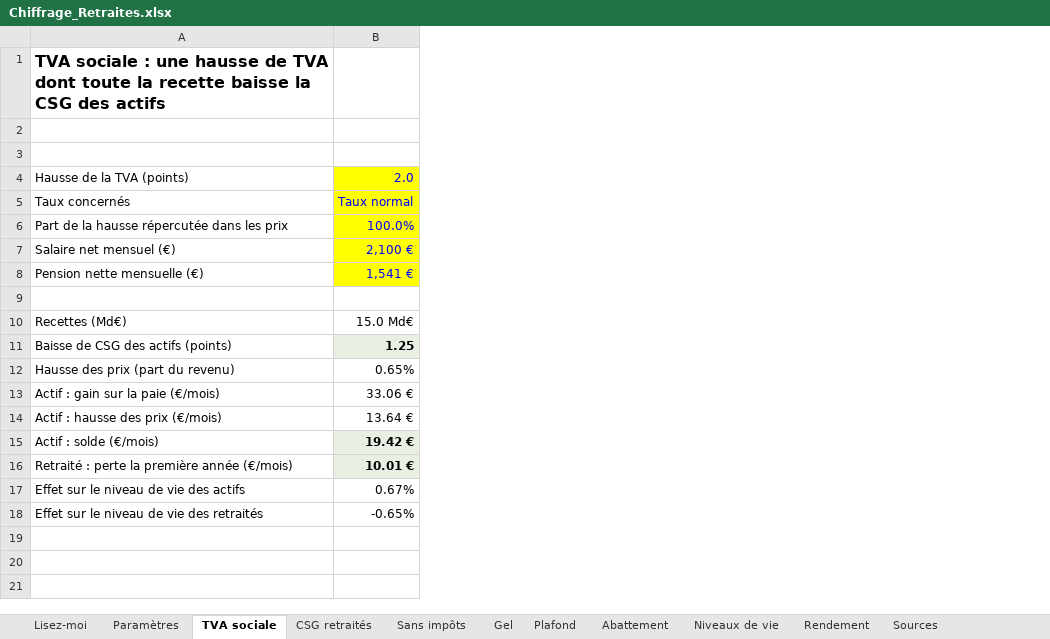
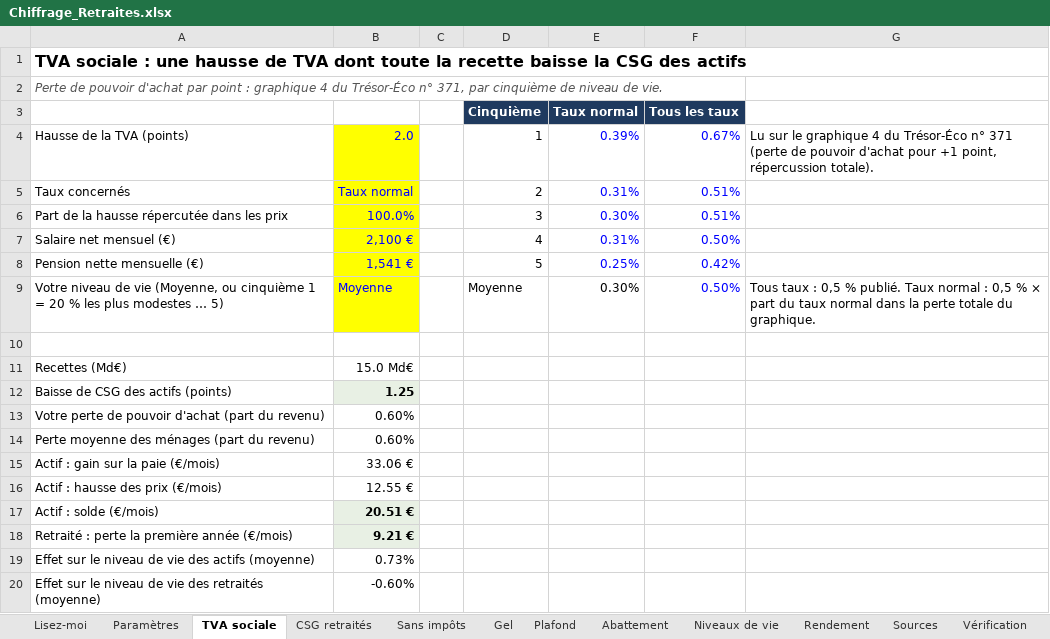
Before and after one commit to bonquentin-collab/Create-Website, an Excel workbook: site/chiffrages/Chiffrage_Retraites.xlsx, sheet TVA sociale, drawn as a sheet; values as stored, in another font and other column widths than the file's, no borders; removed rows and columns are numbered as before the commit, all else as after; the diff names each change by its address in the sheet, - before the commit and + after, or states it on an @@ line.

```diff
--- a/site/chiffrages/Chiffrage_Retraites.xlsx (sheet TVA sociale)
+++ b/site/chiffrages/Chiffrage_Retraites.xlsx (sheet TVA sociale)
+sheet tab: Vérification
+column C, empty
+column D (Cinquième), rows 4-8: 1 | 2 | 3 | 4 | 5
+column E (Taux normal), rows 4-8: 0.39% | 0.31% | 0.30% | 0.31% | 0.25%
+column F (Tous les taux), rows 4-8: 0.67% | 0.51% | 0.51% | 0.50% | 0.42%
+column G, row 4: Lu sur le graphique 4 du Trésor-Éco n° 371 (perte de pouvoir d'achat pour +1 point, répercussion totale).
-A2: (empty)
+A2: Perte de pouvoir d'achat par point : graphique 4 du Trésor-Éco n° 371, par cinquième de niveau de vie.
-row 3: (empty)
+row 3:  |  |  | Cinquième | Taux normal | Tous les taux
+row 9: Votre niveau de vie (Moyenne, ou cinquième 1 = 20 % les plus modestes … 5) | Moyenne |  | Moyenne | 0.30% | 0.50% | Tous taux : 0,5 % publié. Taux normal : 0,5 % × part du taux normal dans la perte totale du graphique.
-row 12: Hausse des prix (part du revenu) | 0.65%
+row 13: Votre perte de pouvoir d'achat (part du revenu) | 0.60%
+row 14: Perte moyenne des ménages (part du revenu) | 0.60%
-B16: 13.64 €
+B16: 12.55 €
-B17: 19.42 €
+B17: 20.51 €
-B18: 10.01 €
+B18: 9.21 €
-row 17: Effet sur le niveau de vie des actifs | 0.67%
-row 18: Effet sur le niveau de vie des retraités | -0.65%
+row 19: Effet sur le niveau de vie des actifs (moyenne) | 0.73%
+row 20: Effet sur le niveau de vie des retraités (moyenne) | -0.60%
```
Also changed, not shown: sheet Gel, sheet Paramètres, sheet Abattement, sheet Niveaux de vie, sheet Lisez-moi, formulas that keep their value, site/chiffrages/Chiffrage_Heritage.xlsx, site/chiffrages/Chiffrage_Sante.xlsx, 11 other files.
